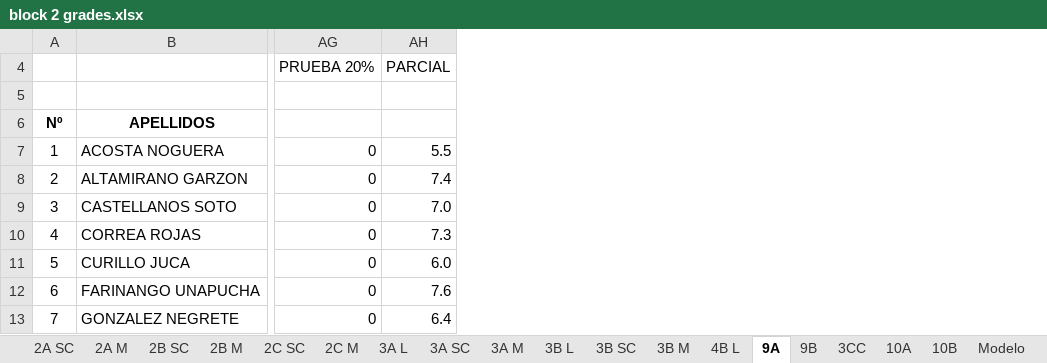
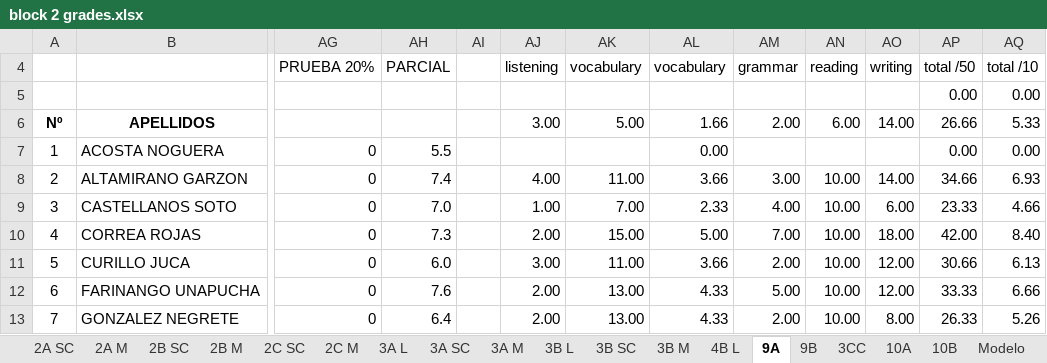
Before and after one commit to coolmaju/notas-12-13, an Excel workbook: block 2 grades.xlsx, sheet 9A, drawn as a sheet; only a part is shown, gaps mark what is left out; values as stored, in another font and other column widths than the file's, no borders; charts and pictures not drawn; rows hold the shown columns only; the diff names each change by its address in the sheet, - before the commit and + after, or states it on an @@ line.

Commit message:
pruebas 9b 2parcial

```diff
--- a/block 2 grades.xlsx (sheet 9A)
+++ b/block 2 grades.xlsx (sheet 9A)
+column AI, empty
+column AJ (listening), rows 6-13: 3.00 |  | 4.00 | 1.00 | 2.00 | 3.00 | 2.00 | 2.00
+column AK (vocabulary), rows 6-13: 5.00 |  | 11.00 | 7.00 | 15.00 | 11.00 | 13.00 | 13.00
+column AL (vocabulary), rows 6-13: 1.66 | 0.00 | 3.66 | 2.33 | 5.00 | 3.66 | 4.33 | 4.33
+column AM (grammar), rows 6-13: 2.00 |  | 3.00 | 4.00 | 7.00 | 2.00 | 5.00 | 2.00
+column AN (reading), rows 6-13: 6.00 |  | 10.00 | 10.00 | 10.00 | 10.00 | 10.00 | 10.00
+column AO (writing), rows 6-13: 14.00 |  | 14.00 | 6.00 | 18.00 | 12.00 | 12.00 | 8.00
+column AP (total /50), rows 5-13: 0.00 | 26.66 | 0.00 | 34.66 | 23.33 | 42.00 | 30.66 | 33.33 | 26.33
+column AQ (total /10), rows 5-13: 0.00 | 5.33 | 0.00 | 6.93 | 4.66 | 8.40 | 6.13 | 6.66 | 5.26
-row 5: (empty)
+row 5:  |  |  |  |  |  |  |  |  |  |  | 0.00 | 0.00
```
